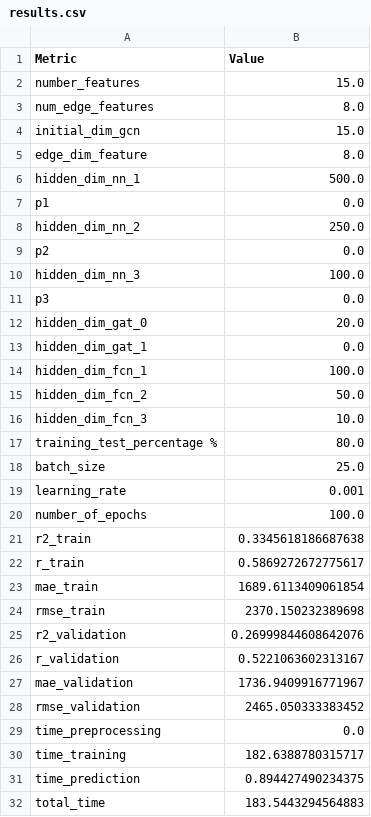
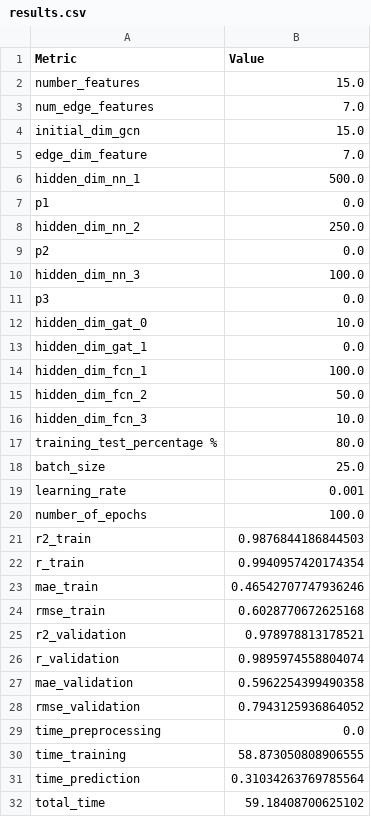
Before and after one commit to danielgarzonotero/Hierarchical_RT_PyGeo, a CSV file: results/results.csv, drawn as a sheet.

```diff
--- a/results/results.csv
+++ b/results/results.csv
@@ -2,5 +2,5 @@ Metric,Value
 number_features,15.0
-num_edge_features,8.0
+num_edge_features,7.0
 initial_dim_gcn ,15.0
-edge_dim_feature,8.0
+edge_dim_feature,7.0
 hidden_dim_nn_1 ,500.0
@@ -11,3 +11,3 @@ hidden_dim_nn_3 ,100.0
 p3 ,0.0
-hidden_dim_gat_0,20.0
+hidden_dim_gat_0,10.0
 hidden_dim_gat_1,0.0
@@ -20,13 +20,13 @@ learning_rate,0.001
 number_of_epochs,100.0
-r2_train,0.3345618186687638
-r_train,0.5869272672775617
-mae_train,1689.6113409061854
-rmse_train,2370.150232389698
-r2_validation,0.26999844608642076
-r_validation,0.5221063602313167
-mae_validation,1736.9409916771967
-rmse_validation,2465.050333383452
+r2_train,0.9876844186844503
+r_train,0.9940957420174354
+mae_train,0.46542707747936246
+rmse_train,0.6028770672625168
+r2_validation,0.978978813178521
+r_validation,0.9895974558804074
+mae_validation,0.5962254399490358
+rmse_validation,0.7943125936864052
 time_preprocessing,0.0
-time_training,182.6388780315717
-time_prediction,0.894427490234375
-total_time,183.5443294564883
+time_training,58.873050808906555
+time_prediction,0.31034263769785564
+total_time,59.18408700625102
```
Also changed, not shown: 5 other files.
